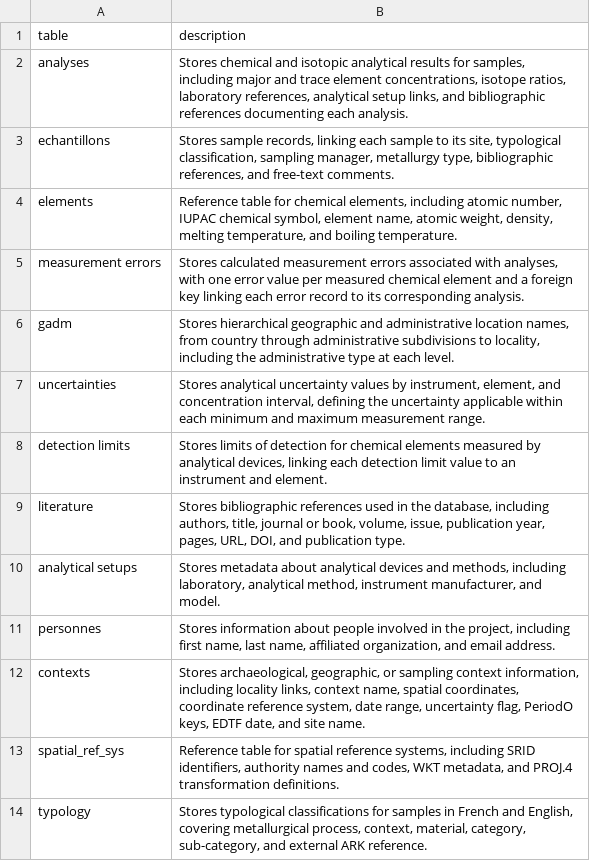
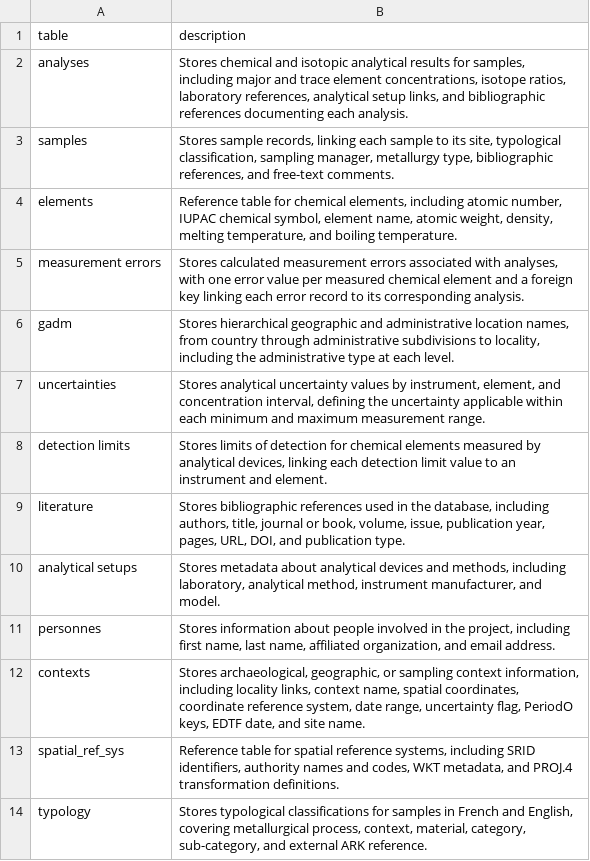
Before and after one commit to iramat/chips, a TSV file: static/data/pg_tables_comments.tsv, drawn as a sheet.

```diff
--- a/static/data/pg_tables_comments.tsv
+++ b/static/data/pg_tables_comments.tsv
@@ -2,3 +2,3 @@ table	description
 analyses	Stores chemical and isotopic analytical results for samples, including major and trace element concentrations, isotope ratios, laboratory references, analytical setup links, and bibliographic references documenting each analysis.
-echantillons	Stores sample records, linking each sample to its site, typological classification, sampling manager, metallurgy type, bibliographic references, and free-text comments.
+samples	Stores sample records, linking each sample to its site, typological classification, sampling manager, metallurgy type, bibliographic references, and free-text comments.
 elements	Reference table for chemical elements, including atomic number, IUPAC chemical symbol, element name, atomic weight, density, melting temperature, and boiling temperature.
```
Also changed, not shown: 5 other files.
